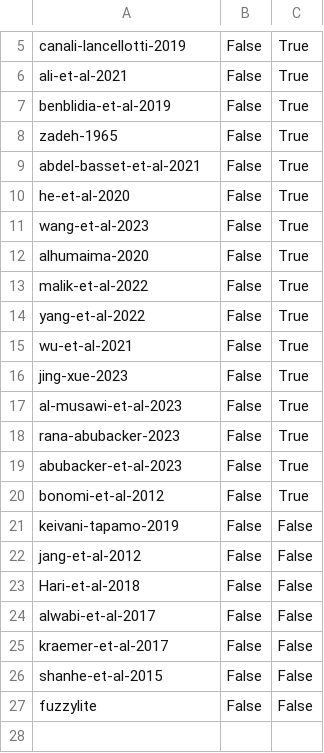
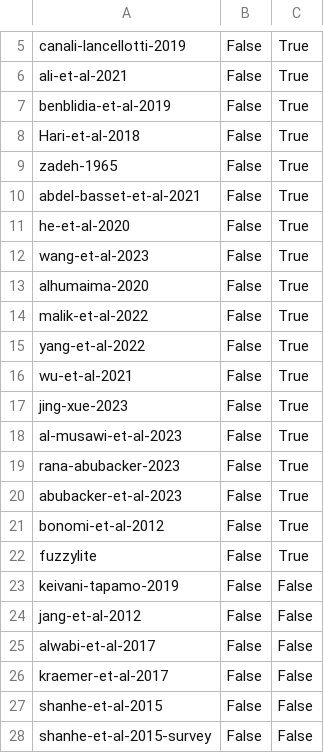
Before and after one commit to YamatoFr/FOG_computing_tasks_scheduling, a CSV file: documents/introduction_citcheck.csv, drawn as a sheet; only a part is shown, gaps mark what is left out; removed rows and columns are numbered as before the commit, all else as after; the diff names each change by its address in the sheet, - before the commit and + after, or states it on an @@ line.

Commit message:
updated .tex files, ran citcheck script, fixed duplicate entry in .bib file

```diff
--- a/documents/introduction_citcheck.csv
+++ b/documents/introduction_citcheck.csv
+row 8: Hari-et-al-2018 | False | True
+row 22: fuzzylite | False | True
-row 23: Hari-et-al-2018 | False | False
-A28: fuzzylite
+A28: shanhe-et-al-2015-survey
```
Also changed, not shown: documents/abstract_citcheck.csv, documents/conclusion_citcheck.csv, 10 other files.
